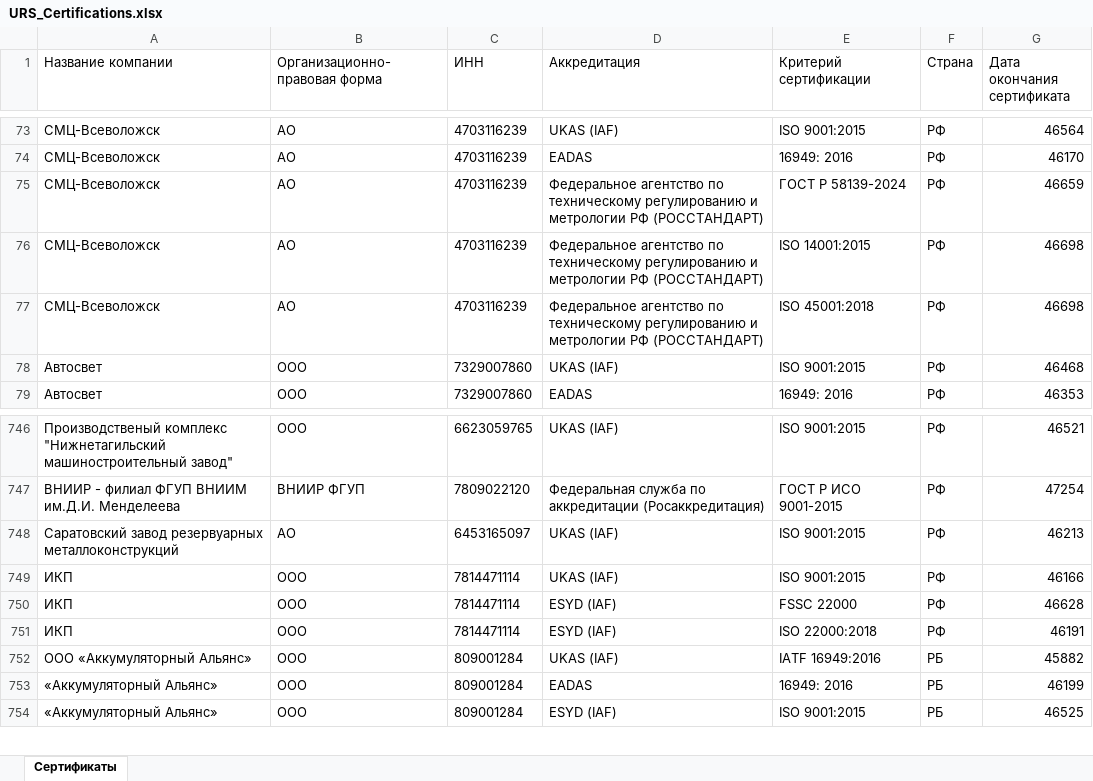
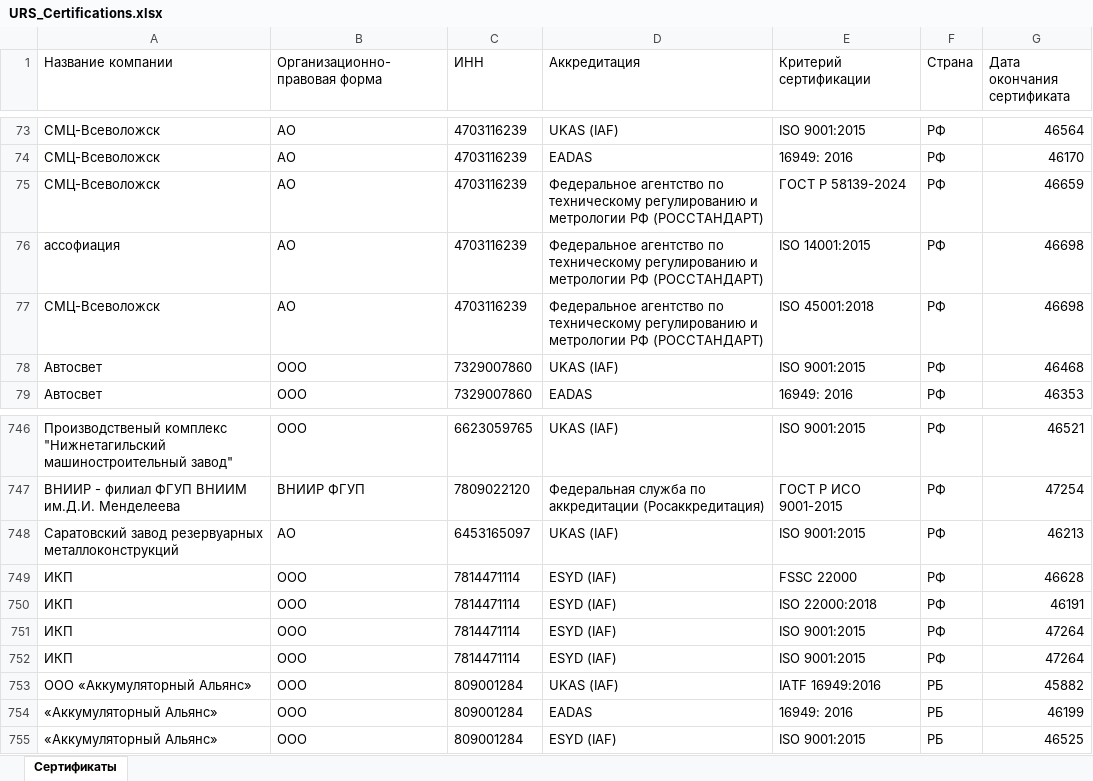
Before and after one commit to LegendaCR/Legendacompany, an Excel workbook: sites/URS/URS_Certifications/URS_Certifications.xlsx, sheet Сертификаты, drawn as a sheet; only a part is shown, gaps mark what is left out; values as stored, in another font and other column widths than the file's, no borders; removed rows and columns are numbered as before the commit, all else as after; the diff names each change by its address in the sheet, - before the commit and + after, or states it on an @@ line.

Commit message:
chore(tilda): обновление URS_Certifications.xlsx

```diff
--- a/sites/URS/URS_Certifications/URS_Certifications.xlsx (sheet Сертификаты)
+++ b/sites/URS/URS_Certifications/URS_Certifications.xlsx (sheet Сертификаты)
-A76 (Название компании): СМЦ-Всеволожск
+A76 (Название компании): ассофиация
-row 749: ИКП | ООО | 7814471114 | UKAS (IAF) | ISO 9001:2015 | РФ | 46166
+row 751: ИКП | ООО | 7814471114 | ESYD (IAF) | ISO 9001:2015 | РФ | 47264
+row 752: ИКП | ООО | 7814471114 | ESYD (IAF) | ISO 9001:2015 | РФ | 47264
```
